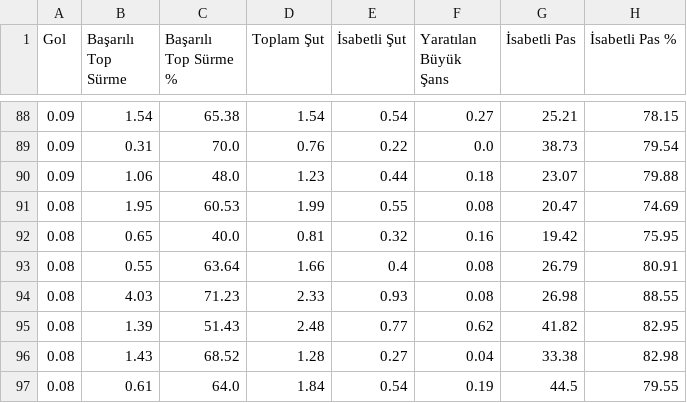
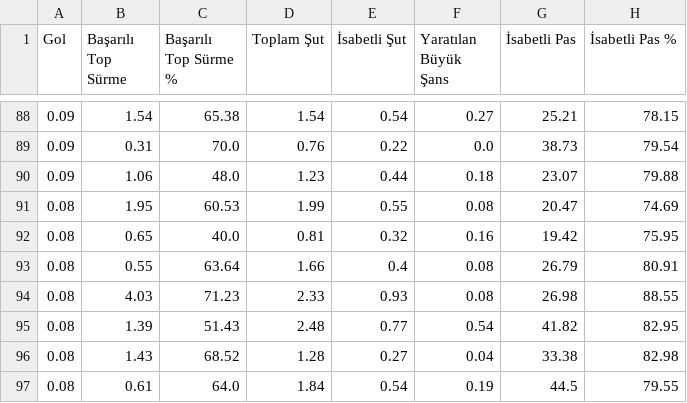
Before and after one commit to scatterradarcsv/csv_scatter_radar_15matches, a CSV file: midfielders.csv, drawn as a sheet; only a part is shown, gaps mark what is left out; the diff names each change by its address in the sheet, - before the commit and + after, or states it on an @@ line.

Commit message:
Updated midfielders.csv

```diff
--- a/midfielders.csv
+++ b/midfielders.csv
-F95 (Yaratılan Büyük Şans): 0.62
+F95 (Yaratılan Büyük Şans): 0.54
```
